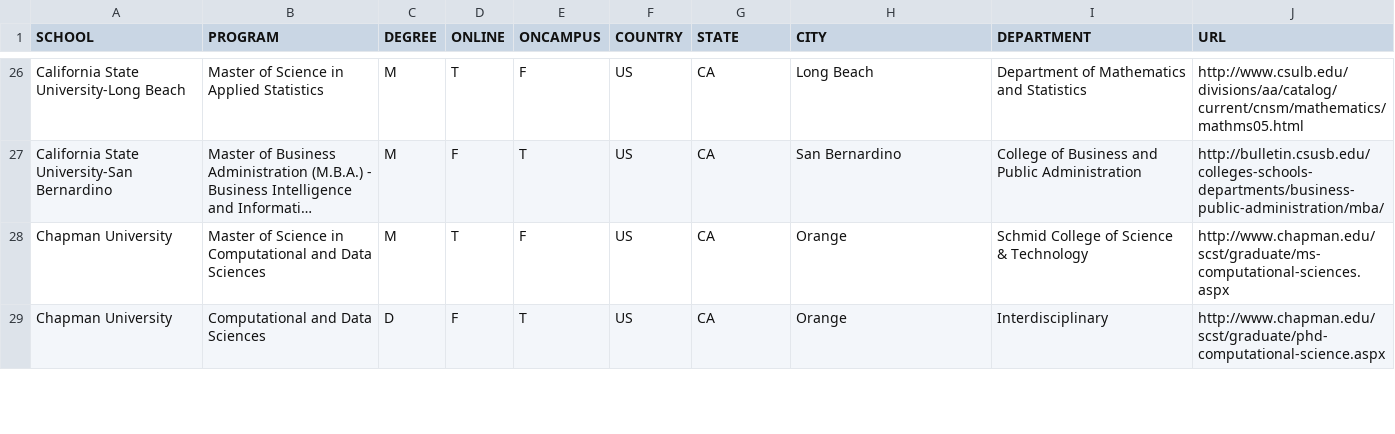
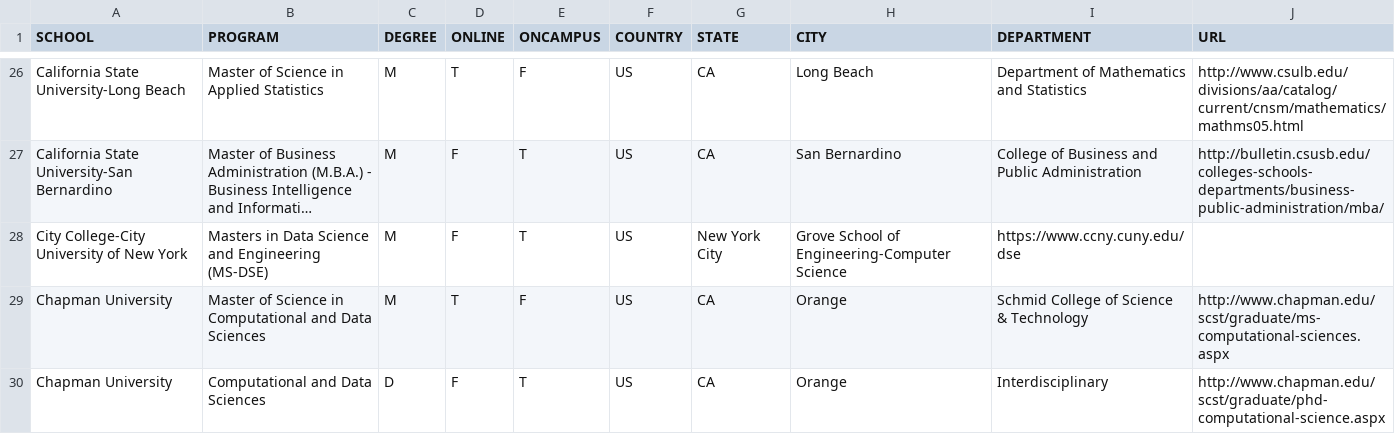
Before and after one commit to ryanswanstrom/awesome-datascience-colleges, a CSV file: data_science_colleges.csv, drawn as a sheet; only a part is shown, gaps mark what is left out; long unchanged cells end in …; the diff names each change by its address in the sheet, - before the commit and + after, or states it on an @@ line.

Commit message:
Adding new program
https://www.ccny.cuny.edu/dse

```diff
--- a/data_science_colleges.csv
+++ b/data_science_colleges.csv
+row 28: City College-City University of New York | Masters in Data Science and Engineering (MS-DSE) | M | F | T | US | New York City | Grove School of Engineering-Computer Science | https://www.ccny.cuny.edu/dse
```
